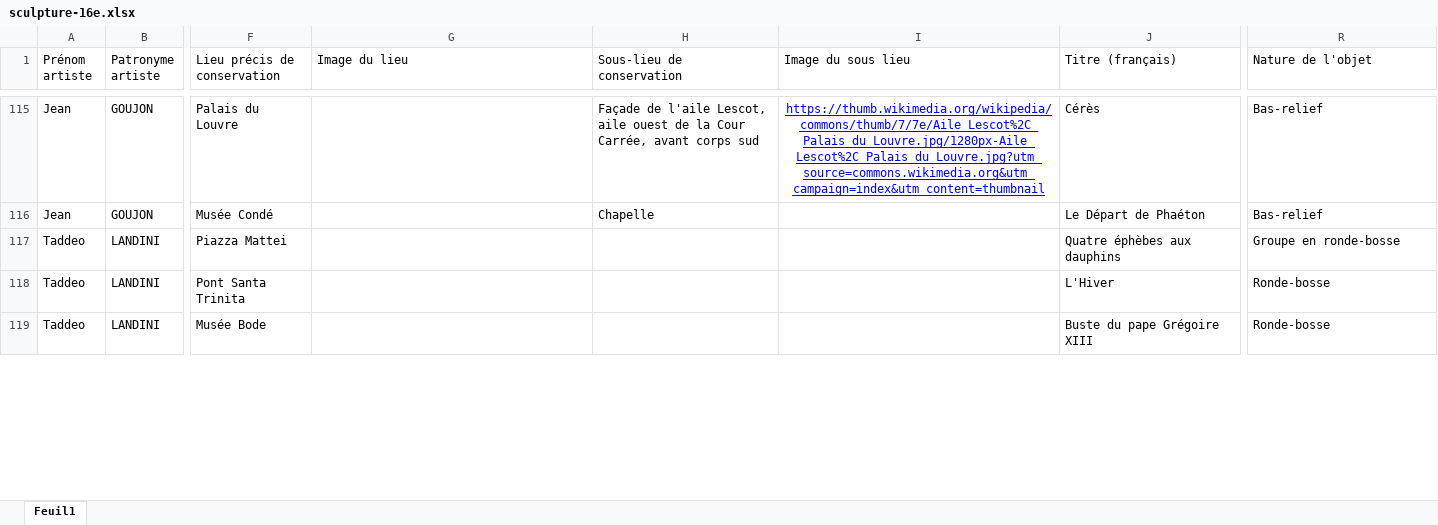
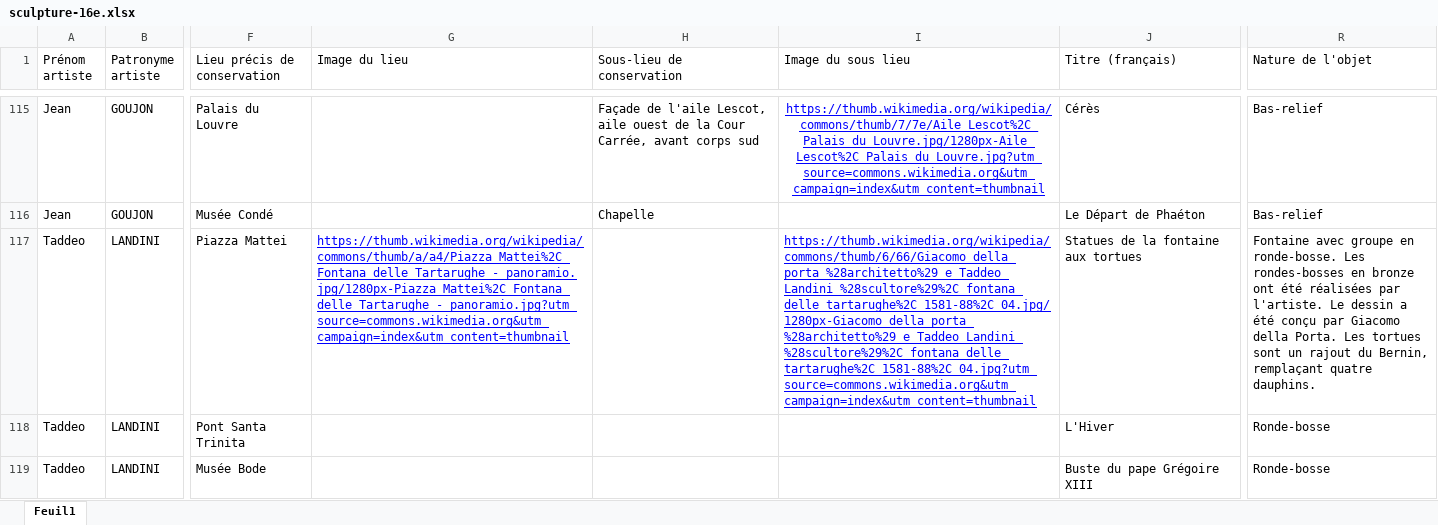
Before and after one commit to stassi-tech/art, an Excel workbook: quizzes/sculpture-16e.xlsx, sheet Feuil1, drawn as a sheet; only a part is shown, gaps mark what is left out; values as stored, in another font and other column widths than the file's, no borders; the diff names each change by its address in the sheet, - before the commit and + after, or states it on an @@ line.

```diff
--- a/quizzes/sculpture-16e.xlsx (sheet Feuil1)
+++ b/quizzes/sculpture-16e.xlsx (sheet Feuil1)
-G117 (Image du lieu): (empty)
+G117 (Image du lieu): https://thumb.wikimedia.org/wikipedia/commons/thumb/a/a4/Piazza_Mattei%2C_Fontana_delle_Tartarughe_-_panoramio.jpg/1280px-Piazza_Mattei%2C_Fontana_delle_Tartarughe_-_panoramio.jpg?utm_source=commons.wikimedia.org&utm_campaign=index&utm_content=thumbnail
-I117 (Image du sous lieu): (empty)
+I117 (Image du sous lieu): https://thumb.wikimedia.org/wikipedia/commons/thumb/6/66/Giacomo_della_porta_%28architetto%29_e_Taddeo_Landini_%28scultore%29%2C_fontana_delle_tartarughe%2C_1581-88%2C_04.jpg/1280px-Giacomo_della_porta_%28architetto%29_e_Taddeo_Landini_%28scultore%29%2C_fontana_delle_tartarughe%2C_1581-88%2C_04.jpg?utm_source=commons.wikimedia.org&utm_campaign=index&utm_content=thumbnail
-J117 (Titre (français)): Quatre éphèbes aux dauphins
+J117 (Titre (français)): Statues de la fontaine aux tortues
-R117 (Nature de l'objet): Groupe en ronde-bosse
+R117 (Nature de l'objet): Fontaine avec groupe en ronde-bosse. Les rondes-bosses en bronze ont été réalisées par l'artiste. Le dessin a été conçu par Giacomo della Porta. Les tortues sont un rajout du Bernin, remplaçant quatre dauphins.
```
Also changed, not shown: quizzes/peinture-15e.xlsx, quizzes/peinture-19e.xlsx, 2 other files.
